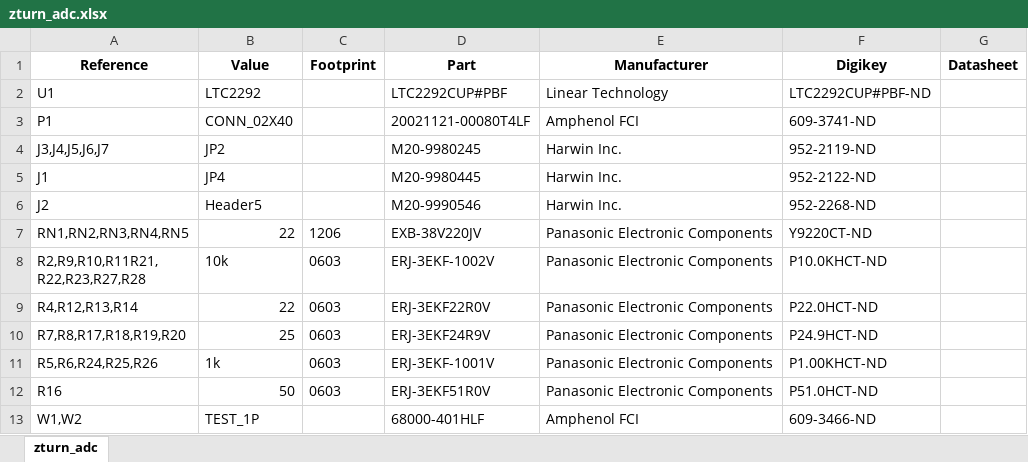
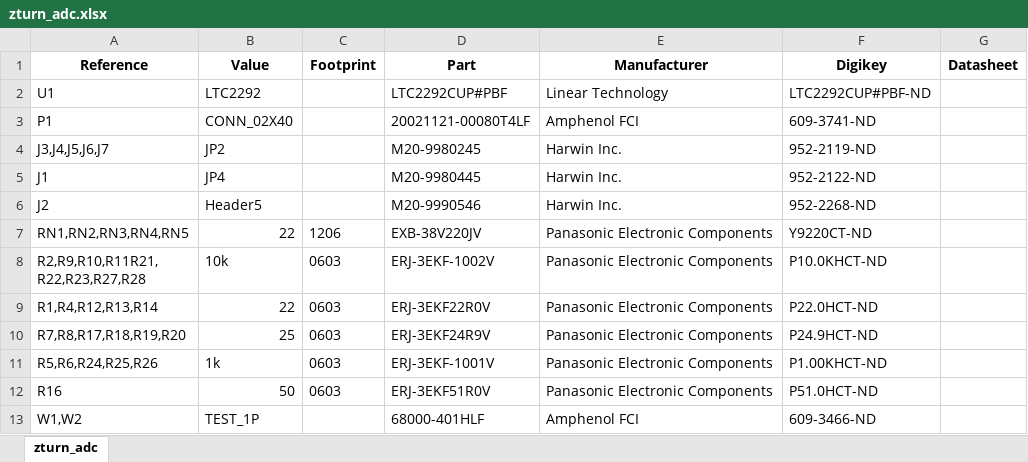
Before and after one commit to formalism/zturn-adc-fm-rx, an Excel workbook: Sch/adc/zturn_adc.xlsx, sheet zturn_adc, drawn as a sheet; only a part is shown; values as stored, in another font and other column widths than the file's, no borders; the diff names each change by its address in the sheet, - before the commit and + after, or states it on an @@ line.

```diff
--- a/Sch/adc/zturn_adc.xlsx (sheet zturn_adc)
+++ b/Sch/adc/zturn_adc.xlsx (sheet zturn_adc)
-A9 (Reference): R4,R12,R13,R14
+A9 (Reference): R1,R4,R12,R13,R14
```
Also changed, not shown: 3 other files.
